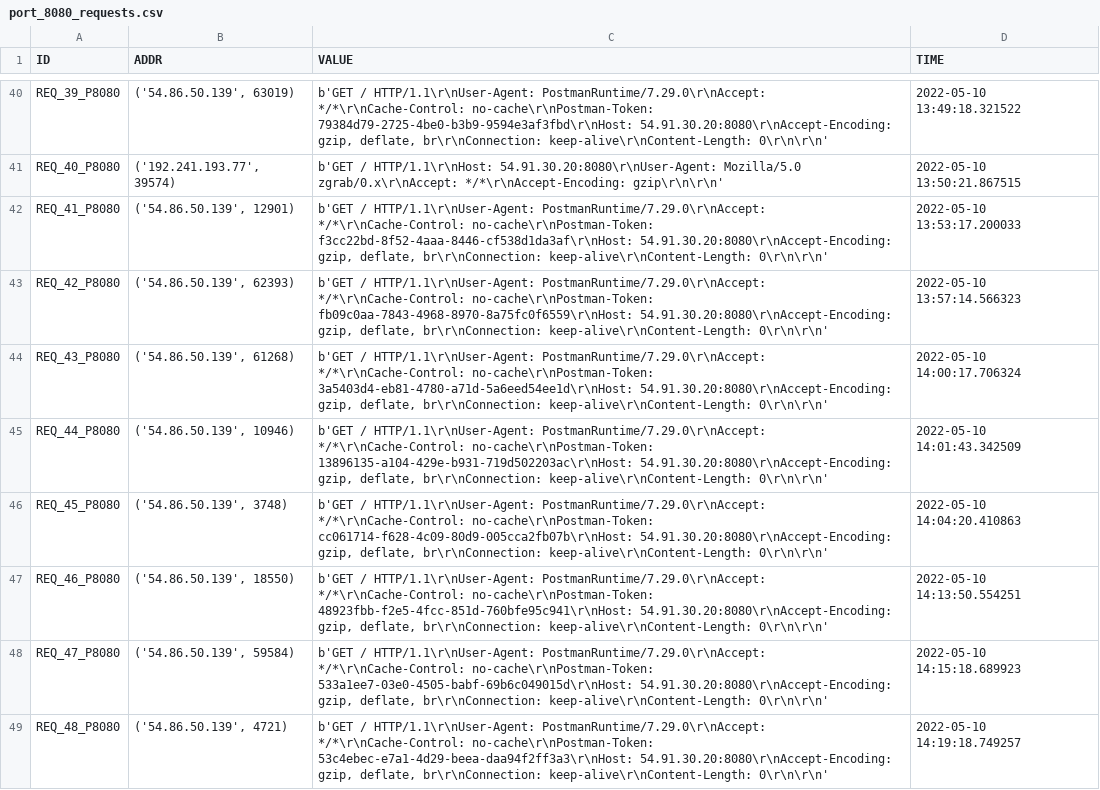
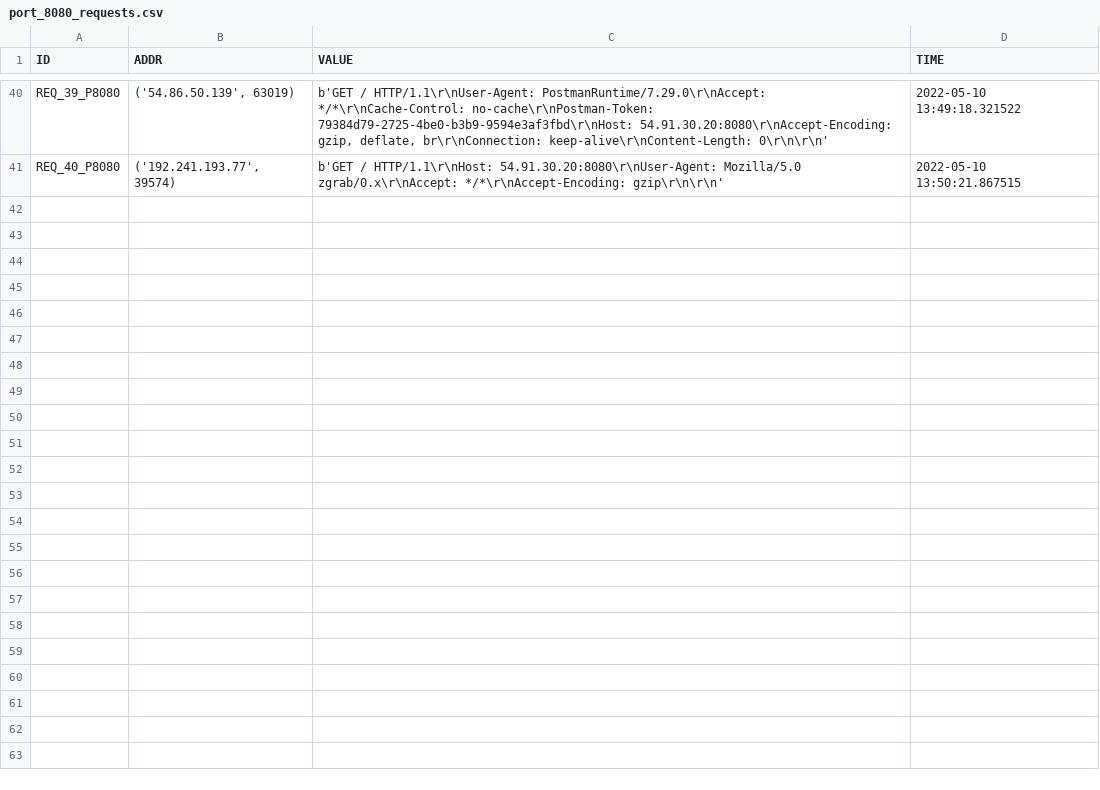
Before and after one commit to 9carlo6/CandyPot, a CSV file: requests/port_8080_requests.csv, drawn as a sheet; only a part is shown, gaps mark what is left out.

```diff
--- a/requests/port_8080_requests.csv
+++ b/requests/port_8080_requests.csv
@@ -41,9 +41 @@ REQ_39_P8080,"('54.86.50.139', 63019)","b'GET / HTTP/1.1\r\nUser-Agent: PostmanR
 REQ_40_P8080,"('192.241.193.77', 39574)",b'GET / HTTP/1.1\r\nHost: 54.91.30.20:8080\r\nUser-Agent: Mozilla/5.0 zgrab/0.x\r\nAccept: */*\r\nAccept-Encoding: gzip\r\n\r\n',2022-05-10 13:50:21.867515
-REQ_41_P8080,"('54.86.50.139', 12901)","b'GET / HTTP/1.1\r\nUser-Agent: PostmanRuntime/7.29.0\r\nAccept: */*\r\nCache-Control: no-cache\r\nPostman-Token: f3cc22bd-8f52-4aaa-8446-cf538d1da3af\r\nHost: 54.91.30.20:8080\r\nAccept-Encoding: gzip, deflate, br\r\nConnection: keep-alive\r\nContent-Length: 0\r\n\r\n'",2022-05-10 13:53:17.200033
-REQ_42_P8080,"('54.86.50.139', 62393)","b'GET / HTTP/1.1\r\nUser-Agent: PostmanRuntime/7.29.0\r\nAccept: */*\r\nCache-Control: no-cache\r\nPostman-Token: fb09c0aa-7843-4968-8970-8a75fc0f6559\r\nHost: 54.91.30.20:8080\r\nAccept-Encoding: gzip, deflate, br\r\nConnection: keep-alive\r\nContent-Length: 0\r\n\r\n'",2022-05-10 13:57:14.566323
-REQ_43_P8080,"('54.86.50.139', 61268)","b'GET / HTTP/1.1\r\nUser-Agent: PostmanRuntime/7.29.0\r\nAccept: */*\r\nCache-Control: no-cache\r\nPostman-Token: 3a5403d4-eb81-4780-a71d-5a6eed54ee1d\r\nHost: 54.91.30.20:8080\r\nAccept-Encoding: gzip, deflate, br\r\nConnection: keep-alive\r\nContent-Length: 0\r\n\r\n'",2022-05-10 14:00:17.706324
-REQ_44_P8080,"('54.86.50.139', 10946)","b'GET / HTTP/1.1\r\nUser-Agent: PostmanRuntime/7.29.0\r\nAccept: */*\r\nCache-Control: no-cache\r\nPostman-Token: 13896135-a104-429e-b931-719d502203ac\r\nHost: 54.91.30.20:8080\r\nAccept-Encoding: gzip, deflate, br\r\nConnection: keep-alive\r\nContent-Length: 0\r\n\r\n'",2022-05-10 14:01:43.342509
-REQ_45_P8080,"('54.86.50.139', 3748)","b'GET / HTTP/1.1\r\nUser-Agent: PostmanRuntime/7.29.0\r\nAccept: */*\r\nCache-Control: no-cache\r\nPostman-Token: cc061714-f628-4c09-80d9-005cca2fb07b\r\nHost: 54.91.30.20:8080\r\nAccept-Encoding: gzip, deflate, br\r\nConnection: keep-alive\r\nContent-Length: 0\r\n\r\n'",2022-05-10 14:04:20.410863
-REQ_46_P8080,"('54.86.50.139', 18550)","b'GET / HTTP/1.1\r\nUser-Agent: PostmanRuntime/7.29.0\r\nAccept: */*\r\nCache-Control: no-cache\r\nPostman-Token: 48923fbb-f2e5-4fcc-851d-760bfe95c941\r\nHost: 54.91.30.20:8080\r\nAccept-Encoding: gzip, deflate, br\r\nConnection: keep-alive\r\nContent-Length: 0\r\n\r\n'",2022-05-10 14:13:50.554251
-REQ_47_P8080,"('54.86.50.139', 59584)","b'GET / HTTP/1.1\r\nUser-Agent: PostmanRuntime/7.29.0\r\nAccept: */*\r\nCache-Control: no-cache\r\nPostman-Token: 533a1ee7-03e0-4505-babf-69b6c049015d\r\nHost: 54.91.30.20:8080\r\nAccept-Encoding: gzip, deflate, br\r\nConnection: keep-alive\r\nContent-Length: 0\r\n\r\n'",2022-05-10 14:15:18.689923
-REQ_48_P8080,"('54.86.50.139', 4721)","b'GET / HTTP/1.1\r\nUser-Agent: PostmanRuntime/7.29.0\r\nAccept: */*\r\nCache-Control: no-cache\r\nPostman-Token: 53c4ebec-e7a1-4d29-beea-daa94f2ff3a3\r\nHost: 54.91.30.20:8080\r\nAccept-Encoding: gzip, deflate, br\r\nConnection: keep-alive\r\nContent-Length: 0\r\n\r\n'",2022-05-10 14:19:18.749257
```
Also changed, not shown: 9 other files.
